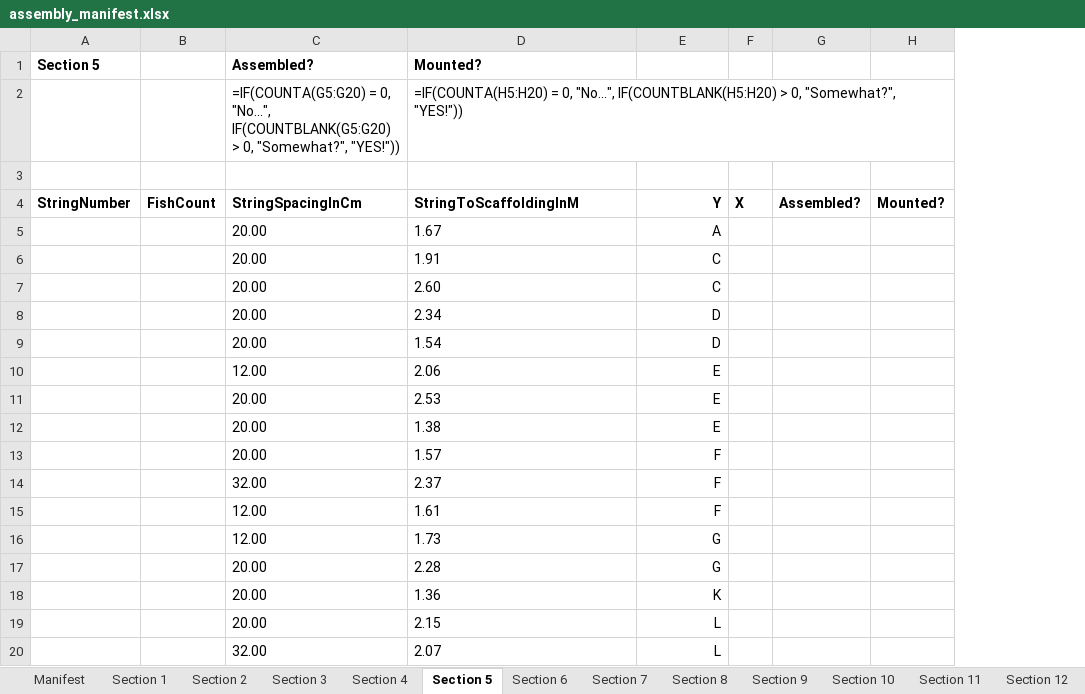
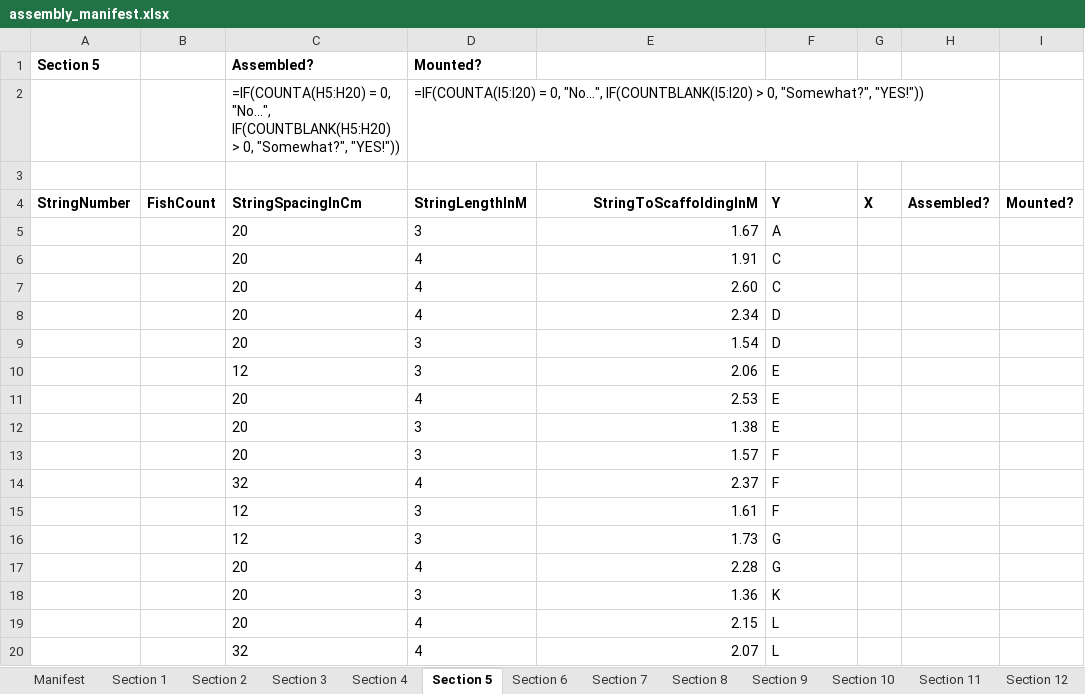
Before and after one commit to polis-interactive/2042-WallerCreek24, an Excel workbook: InstallationDemo/Assets/Manufacturing/assembly_manifest.xlsx, sheet Section 5, drawn as a sheet; values as stored, in another font and other column widths than the file's, no borders; formulas without a stored value are shown as written; removed rows and columns are numbered as before the commit, all else as after; the diff names each change by its address in the sheet, - before the commit and + after, or states it on an @@ line.

```diff
--- a/InstallationDemo/Assets/Manufacturing/assembly_manifest.xlsx (sheet Section 5)
+++ b/InstallationDemo/Assets/Manufacturing/assembly_manifest.xlsx (sheet Section 5)
+column D (Mounted?), rows 4-20: StringLengthInM | 3 | 4 | 4 | 4 | 3 | 3 | 4 | 3 | 3 | 4 | 3 | 3 | 4 | 3 | 4 | 4
-E1: Mounted?
+E1: (empty)
-row 2:  |  | =IF(COUNTA(G5:G20) = 0, "No...", IF(COUNTBLANK(G5:G20) > 0, "Somewhat?", "YES!")) | =IF(COUNTA(H5:H20) = 0, "No...", IF(COUNTBLANK(H5:H20) > 0, "Somewhat?", "YES!"))
+row 2:  |  | =IF(COUNTA(H5:H20) = 0, "No...", IF(COUNTBLANK(H5:H20) > 0, "Somewhat?", "YES!")) | =IF(COUNTA(I5:I20) = 0, "No...", IF(COUNTBLANK(I5:I20) > 0, "Somewhat?", "YES!"))
-E4:E20 alignment: left
+E4:E20 alignment: right
-F4:F20 alignment: right
+F4:F20 alignment: left
-C5:C9 (Assembled?): 20.00
+C5:C9 (Assembled?): 20
-C10 (Assembled?): 12.00
+C10 (Assembled?): 12
-C11:C13 (Assembled?): 20.00
+C11:C13 (Assembled?): 20
-C14 (Assembled?): 32.00
+C14 (Assembled?): 32
-C15:C16 (Assembled?): 12.00
+C15:C16 (Assembled?): 12
-C17:C19 (Assembled?): 20.00
+C17:C19 (Assembled?): 20
-C20 (Assembled?): 32.00
+C20 (Assembled?): 32
```
Also changed, not shown: sheet Section 7, sheet Section 6, sheet Section 14, sheet Section 13, sheet Section 11, sheet Section 4, 10 more sheets, 41 other files.
